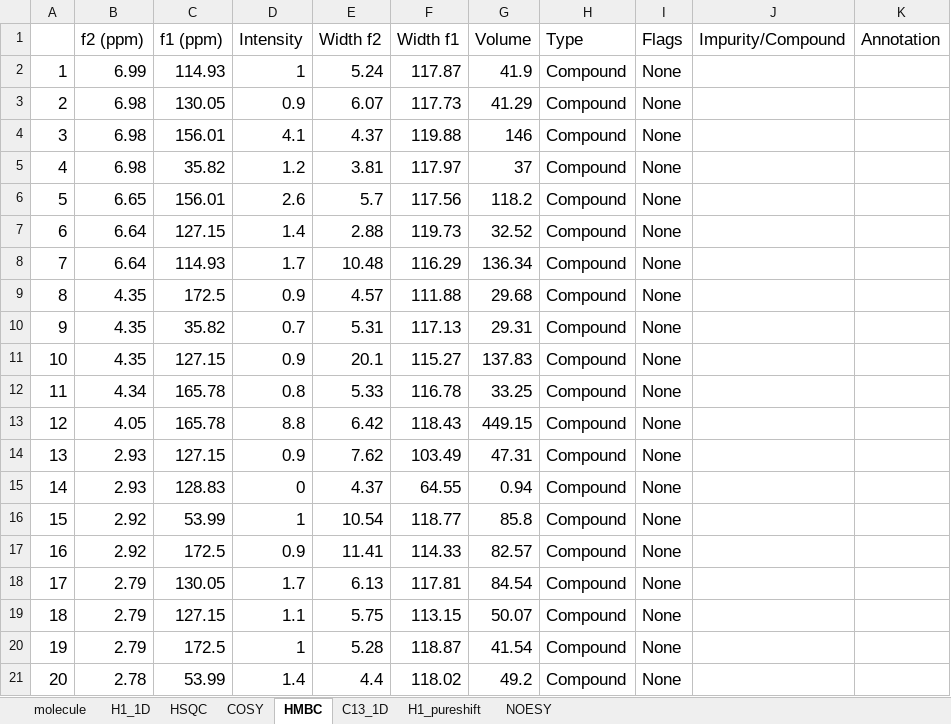
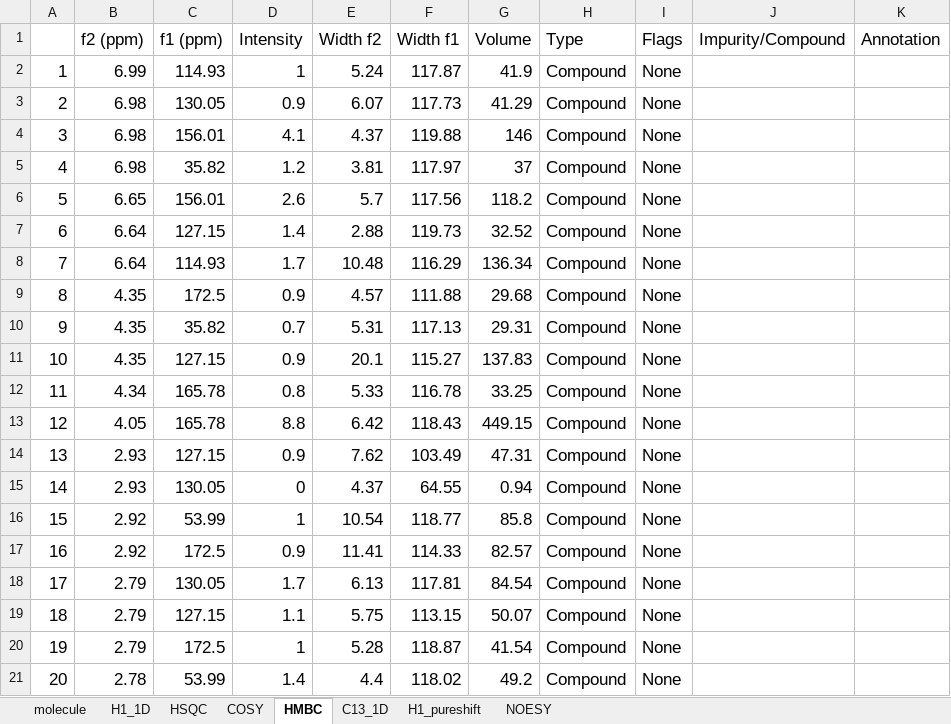
Before and after one commit to EricHughesABC/simpleNMR, an Excel workbook: exampleProblems/Problem79/Problem79.xlsx, sheet HMBC, drawn as a sheet; values as stored, in another font and other column widths than the file's, no borders; the diff names each change by its address in the sheet, - before the commit and + after, or states it on an @@ line.

```diff
--- a/exampleProblems/Problem79/Problem79.xlsx (sheet HMBC)
+++ b/exampleProblems/Problem79/Problem79.xlsx (sheet HMBC)
-C15 (f1 (ppm)): 128.83
+C15 (f1 (ppm)): 130.05
```
Also changed, not shown: exampleProblems/2-ethyl-1-indanone/ethyl_indanone.xlsx, exampleProblems/Rotenone/Rotenone.xlsx, 13 other files.
